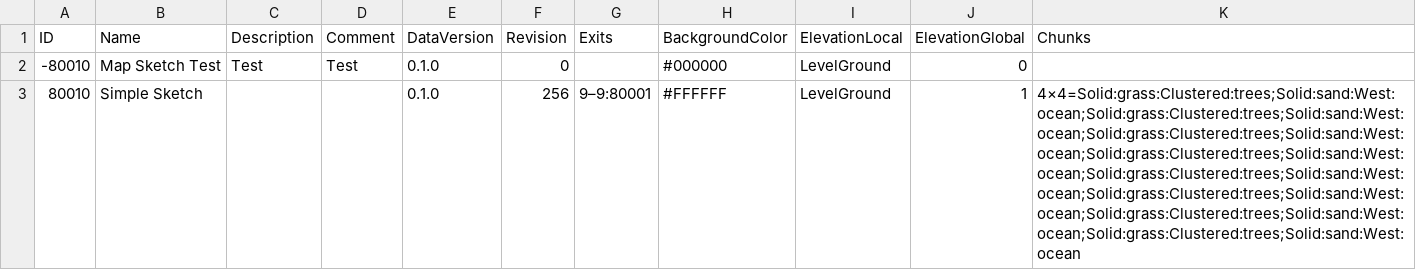
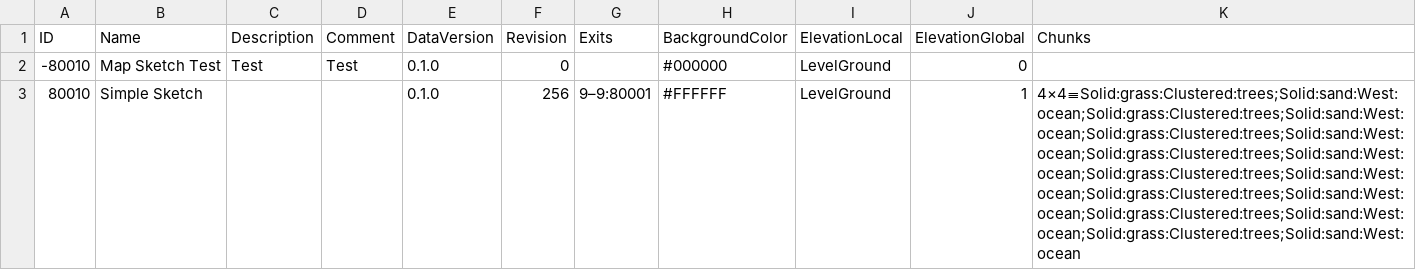
Before and after one commit to mxashlynn/Parquet, a CSV file: Designer/MapRegionSketches.csv, drawn as a sheet.

```diff
--- a/Designer/MapRegionSketches.csv
+++ b/Designer/MapRegionSketches.csv
@@ -2,2 +2,2 @@ ID,Name,Description,Comment,DataVersion,Revision,Exits,BackgroundColor,Elevation
 -80010,Map Sketch Test,Test,Test,0.1.0,0,,#000000,LevelGround,0,
-80010,Simple Sketch,,,0.1.0,256,9–9:80001,#FFFFFF,LevelGround,1,4×4=Solid:grass:Clustered:trees;Solid:sand:West:ocean;Solid:grass:Clustered:trees;Solid:sand:West:ocean;Solid:grass:Clustered:trees;Solid:sand:West:ocean;Solid:grass:Clustered:trees;Solid:sand:West:ocean;Solid:grass:Clustered:trees;Solid:sand:West:ocean;Solid:grass:Clustered:trees;Solid:sand:West:ocean;Solid:grass:Clustered:trees;Solid:sand:West:ocean;Solid:grass:Clustered:trees;Solid:sand:West:ocean
+80010,Simple Sketch,,,0.1.0,256,9–9:80001,#FFFFFF,LevelGround,1,4×4≡Solid:grass:Clustered:trees;Solid:sand:West:ocean;Solid:grass:Clustered:trees;Solid:sand:West:ocean;Solid:grass:Clustered:trees;Solid:sand:West:ocean;Solid:grass:Clustered:trees;Solid:sand:West:ocean;Solid:grass:Clustered:trees;Solid:sand:West:ocean;Solid:grass:Clustered:trees;Solid:sand:West:ocean;Solid:grass:Clustered:trees;Solid:sand:West:ocean;Solid:grass:Clustered:trees;Solid:sand:West:ocean
```
Also changed, not shown: Designer/CraftingRecipes.csv, Designer/MapChunks.csv, 2 other files.
